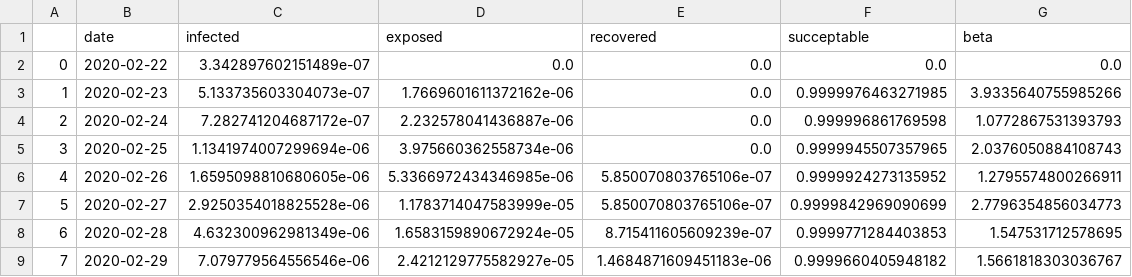
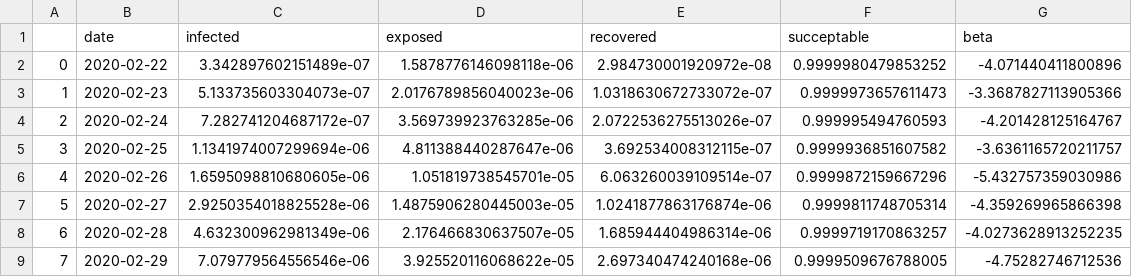
Before and after one commit to jayanti-prasad/Covid-19, a CSV file: fitting/results/Iran.csv, drawn as a sheet; only a part is shown; the diff covers the shown part only.

```diff
--- a/fitting/results/Iran.csv
+++ b/fitting/results/Iran.csv
@@ -1,9 +1,9 @@
 ,date,infected,exposed,recovered,succeptable,beta
-0,2020-02-22,3.342897602151489e-07,0.0,0.0,0.0,0.0
-1,2020-02-23,5.133735603304073e-07,1.7669601611372162e-06,0.0,0.9999976463271985,3.9335640755985266
-2,2020-02-24,7.282741204687172e-07,2.232578041436887e-06,0.0,0.999996861769598,1.0772867531393793
-3,2020-02-25,1.1341974007299694e-06,3.975660362558734e-06,0.0,0.9999945507357965,2.0376050884108743
-4,2020-02-26,1.6595098810680605e-06,5.3366972434346985e-06,5.850070803765106e-07,0.9999924273135952,1.2795574800266911
-5,2020-02-27,2.9250354018825528e-06,1.1783714047583999e-05,5.850070803765106e-07,0.9999842969090699,2.7796354856034773
-6,2020-02-28,4.632300962981349e-06,1.6583159890672924e-05,8.715411605609239e-07,0.9999771284403853,1.547531712578695
-7,2020-02-29,7.079779564556546e-06,2.4212129775582927e-05,1.4684871609451183e-06,0.9999660405948182,1.5661818303036767
+0,2020-02-22,3.342897602151489e-07,1.5878776146098118e-06,2.984730001920972e-08,0.9999980479853252,-4.071440411800896
+1,2020-02-23,5.133735603304073e-07,2.0176789856040023e-06,1.0318630672733072e-07,0.9999973657611473,-3.3687827113905366
+2,2020-02-24,7.282741204687172e-07,3.569739923763285e-06,2.0722536275513026e-07,0.999995494760593,-4.201428125164767
+3,2020-02-25,1.1341974007299694e-06,4.811388440287647e-06,3.692534008312115e-07,0.9999936851607582,-3.6361165720211757
+4,2020-02-26,1.6595098810680605e-06,1.051819738545701e-05,6.063260039109514e-07,0.9999872159667296,-5.432757359030986
+5,2020-02-27,2.9250354018825528e-06,1.4875906280445003e-05,1.0241877863176874e-06,0.9999811748705314,-4.359269965866398
+6,2020-02-28,4.632300962981349e-06,2.176466830637507e-05,1.685944404986314e-06,0.9999719170863257,-4.0273628913252235
+7,2020-02-29,7.079779564556546e-06,3.925520116068622e-05,2.697340474240168e-06,0.9999509676788005,-4.75282746712536
```
Also changed, not shown: 168 edited cells elsewhere in this file, fitting/results/France.csv, fitting/results/India.csv, 12 other files.
